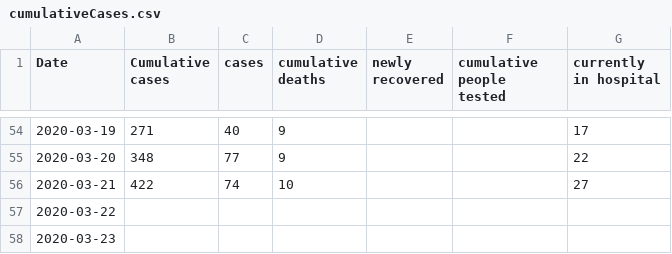
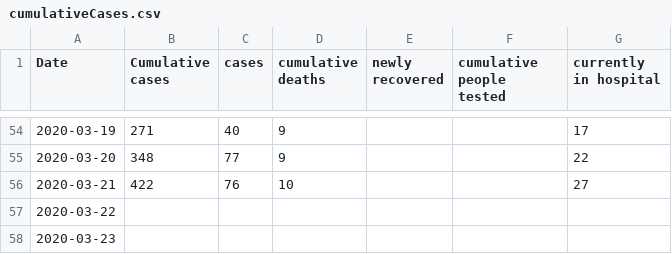
Before and after one commit to duckysherwood/bcCovid19, a CSV file: cumulativeCases.csv, drawn as a sheet; only a part is shown, gaps mark what is left out.

```diff
--- a/cumulativeCases.csv
+++ b/cumulativeCases.csv
@@ -55,3 +55,3 @@ Date,Cumulative cases,cases,cumulative deaths,newly recovered,cumulative people
 2020-03-20,348,77,9,,,22
-2020-03-21,422,74,10,,,27
+2020-03-21,422,76,10,,,27
 2020-03-22,,,,,,
```
Also changed, not shown: 1 other file.
